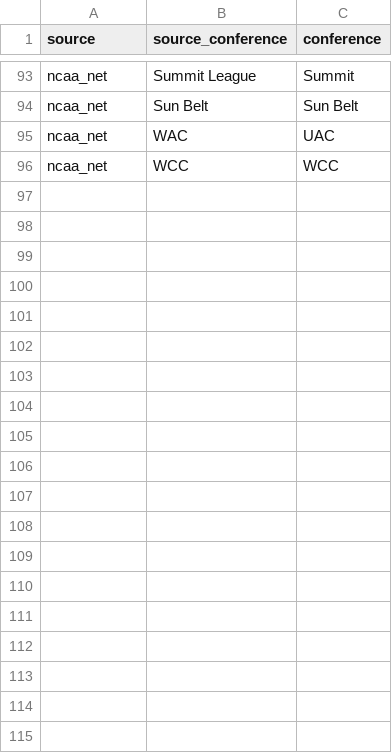
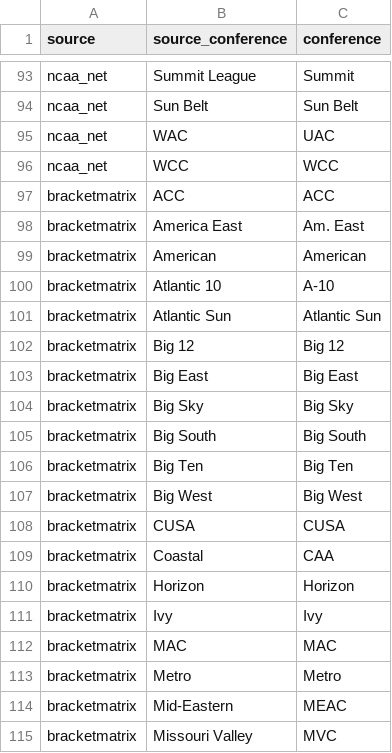
Before and after one commit to inspectorgad/ncaambb, a CSV file: data/conferences.csv, drawn as a sheet; only a part is shown, gaps mark what is left out; the diff covers the shown part only.

```diff
--- a/data/conferences.csv
+++ b/data/conferences.csv
@@ -96 +96,20 @@ ncaa_net,WAC,UAC
 ncaa_net,WCC,WCC
+bracketmatrix,ACC,ACC
+bracketmatrix,America East,Am. East
+bracketmatrix,American,American
+bracketmatrix,Atlantic 10,A-10
+bracketmatrix,Atlantic Sun,Atlantic Sun
+bracketmatrix,Big 12,Big 12
+bracketmatrix,Big East,Big East
+bracketmatrix,Big Sky,Big Sky
+bracketmatrix,Big South,Big South
+bracketmatrix,Big Ten,Big Ten
+bracketmatrix,Big West,Big West
+bracketmatrix,CUSA,CUSA
+bracketmatrix,Coastal,CAA
+bracketmatrix,Horizon,Horizon
+bracketmatrix,Ivy,Ivy
+bracketmatrix,MAC,MAC
+bracketmatrix,Metro,Metro
+bracketmatrix,Mid-Eastern,MEAC
+bracketmatrix,Missouri Valley,MVC
```
Also changed, not shown: 13 added rows elsewhere in this file, data/aliases.csv, data/teams.csv, 22 other files.
